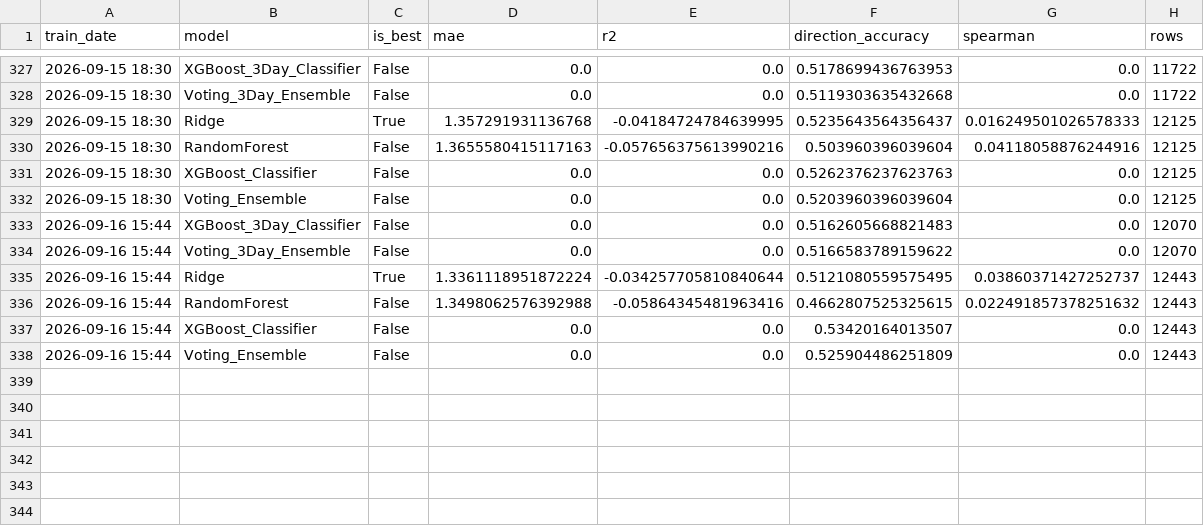
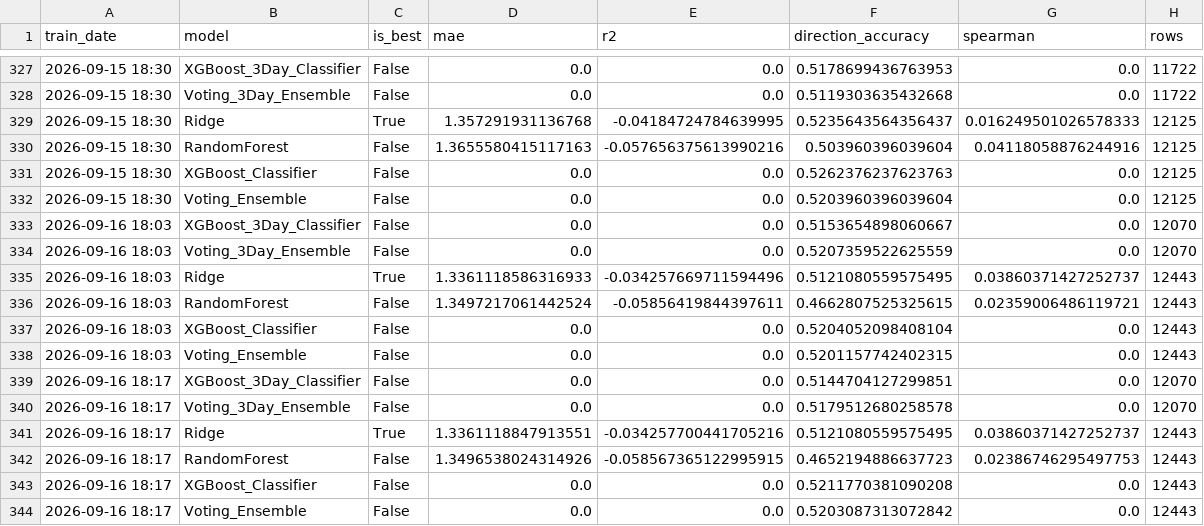
Before and after one commit to NGowthamKumar/Stock_Sentiment, a CSV file: data/modeling/model_metrics.csv, drawn as a sheet; only a part is shown, gaps mark what is left out.

```diff
--- a/data/modeling/model_metrics.csv
+++ b/data/modeling/model_metrics.csv
@@ -332,7 +332,13 @@ train_date,model,is_best,mae,r2,direction_accuracy,spearman,rows
 2026-09-15 18:30,Voting_Ensemble,False,0.0,0.0,0.5203960396039604,0.0,12125
-2026-09-16 15:44,XGBoost_3Day_Classifier,False,0.0,0.0,0.5162605668821483,0.0,12070
-2026-09-16 15:44,Voting_3Day_Ensemble,False,0.0,0.0,0.5166583789159622,0.0,12070
-2026-09-16 15:44,Ridge,True,1.3361118951872224,-0.034257705810840644,0.5121080559575495,0.03860371427252737,12443
-2026-09-16 15:44,RandomForest,False,1.3498062576392988,-0.05864345481963416,0.4662807525325615,0.022491857378251632,12443
-2026-09-16 15:44,XGBoost_Classifier,False,0.0,0.0,0.53420164013507,0.0,12443
-2026-09-16 15:44,Voting_Ensemble,False,0.0,0.0,0.525904486251809,0.0,12443
+2026-09-16 18:03,XGBoost_3Day_Classifier,False,0.0,0.0,0.5153654898060667,0.0,12070
+2026-09-16 18:03,Voting_3Day_Ensemble,False,0.0,0.0,0.5207359522625559,0.0,12070
+2026-09-16 18:03,Ridge,True,1.3361118586316933,-0.034257669711594496,0.5121080559575495,0.03860371427252737,12443
+2026-09-16 18:03,RandomForest,False,1.3497217061442524,-0.05856419844397611,0.4662807525325615,0.02359006486119721,12443
+2026-09-16 18:03,XGBoost_Classifier,False,0.0,0.0,0.5204052098408104,0.0,12443
+2026-09-16 18:03,Voting_Ensemble,False,0.0,0.0,0.5201157742402315,0.0,12443
+2026-09-16 18:17,XGBoost_3Day_Classifier,False,0.0,0.0,0.5144704127299851,0.0,12070
+2026-09-16 18:17,Voting_3Day_Ensemble,False,0.0,0.0,0.5179512680258578,0.0,12070
+2026-09-16 18:17,Ridge,True,1.3361118847913551,-0.034257700441705216,0.5121080559575495,0.03860371427252737,12443
+2026-09-16 18:17,RandomForest,False,1.3496538024314926,-0.058567365122995915,0.4652194886637723,0.02386746295497753,12443
+2026-09-16 18:17,XGBoost_Classifier,False,0.0,0.0,0.5211770381090208,0.0,12443
+2026-09-16 18:17,Voting_Ensemble,False,0.0,0.0,0.5203087313072842,0.0,12443
```
Also changed, not shown: data/ensemble_signals.csv, data/predictions_nextday.csv, 11 other files.
